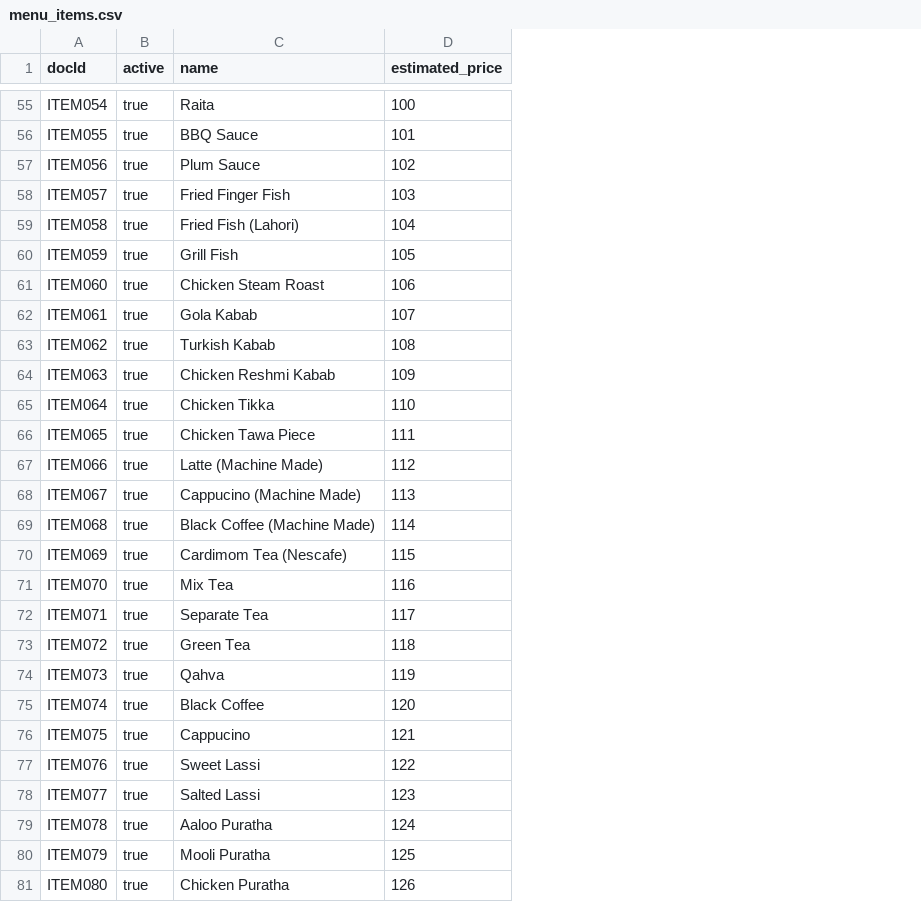
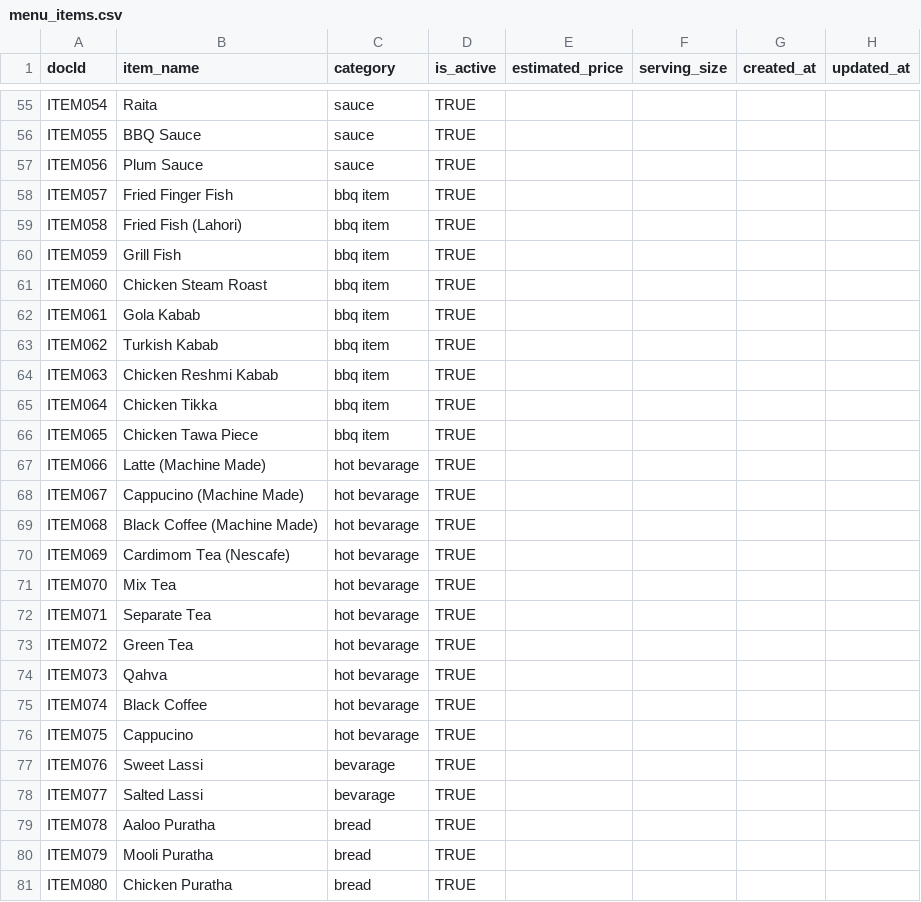
Before and after one commit to AwaizFatima08/Mess-Cafe-Automation-V1, a CSV file: firebase_tools/csv/menu_items.csv, drawn as a sheet; only a part is shown, gaps mark what is left out; removed rows and columns are numbered as before the commit, all else as after; the diff covers the shown part only; the diff names each change by its address in the sheet, - before the commit and + after, or states it on an @@ line.

```diff
--- a/firebase_tools/csv/menu_items.csv
+++ b/firebase_tools/csv/menu_items.csv
-column B (active), rows 55-81: all true
+column C (category), rows 55-81: sauce | sauce | sauce | bbq item | bbq item | bbq item | bbq item | bbq item | bbq item | bbq item | bbq item | bbq item | hot bevarage | hot bevarage | hot bevarage | hot bevarage | hot bevarage | hot bevarage | hot bevarage | hot bevarage | hot bevarage | hot bevarage | bevarage | bevarage | bread | bread | bread
+column D (is_active), rows 55-81: all TRUE
+column F (serving_size), empty
+column G (created_at), empty
+column H (updated_at), empty
-B1: name
+B1: item_name
-E55 (estimated_price): 100
+E55 (estimated_price): (empty)
-E56 (estimated_price): 101
+E56 (estimated_price): (empty)
-E57 (estimated_price): 102
+E57 (estimated_price): (empty)
-E58 (estimated_price): 103
+E58 (estimated_price): (empty)
-E59 (estimated_price): 104
+E59 (estimated_price): (empty)
-E60 (estimated_price): 105
+E60 (estimated_price): (empty)
-E61 (estimated_price): 106
+E61 (estimated_price): (empty)
-E62 (estimated_price): 107
+E62 (estimated_price): (empty)
-E63 (estimated_price): 108
+E63 (estimated_price): (empty)
-E64 (estimated_price): 109
+E64 (estimated_price): (empty)
-E65 (estimated_price): 110
+E65 (estimated_price): (empty)
-E66 (estimated_price): 111
+E66 (estimated_price): (empty)
-E67 (estimated_price): 112
+E67 (estimated_price): (empty)
-E68 (estimated_price): 113
+E68 (estimated_price): (empty)
-E69 (estimated_price): 114
+E69 (estimated_price): (empty)
-E70 (estimated_price): 115
+E70 (estimated_price): (empty)
-E71 (estimated_price): 116
+E71 (estimated_price): (empty)
-E72 (estimated_price): 117
+E72 (estimated_price): (empty)
-E73 (estimated_price): 118
+E73 (estimated_price): (empty)
-E74 (estimated_price): 119
+E74 (estimated_price): (empty)
-E75 (estimated_price): 120
+E75 (estimated_price): (empty)
-E76 (estimated_price): 121
+E76 (estimated_price): (empty)
-E77 (estimated_price): 122
+E77 (estimated_price): (empty)
-E78 (estimated_price): 123
+E78 (estimated_price): (empty)
-E79 (estimated_price): 124
+E79 (estimated_price): (empty)
-E80 (estimated_price): 125
+E80 (estimated_price): (empty)
-E81 (estimated_price): 126
+E81 (estimated_price): (empty)
```
Also changed, not shown: 65 edited cells elsewhere in this file, 25 other files.
